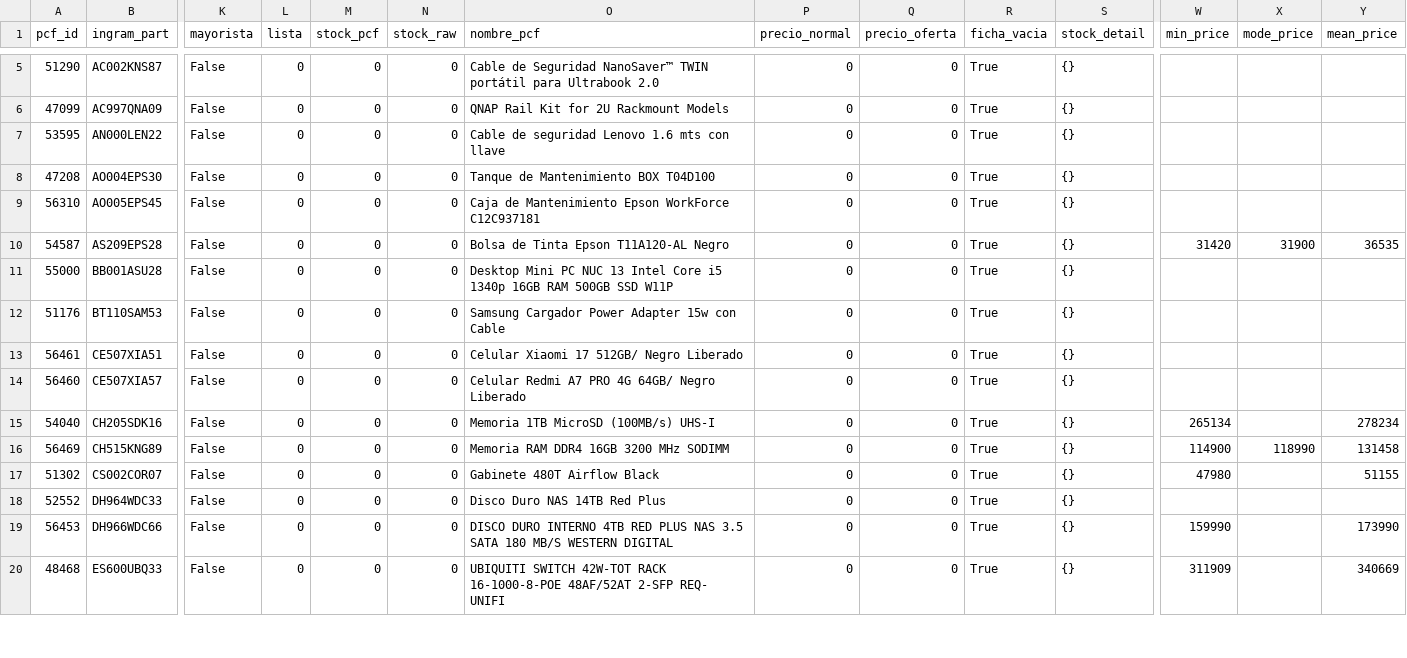
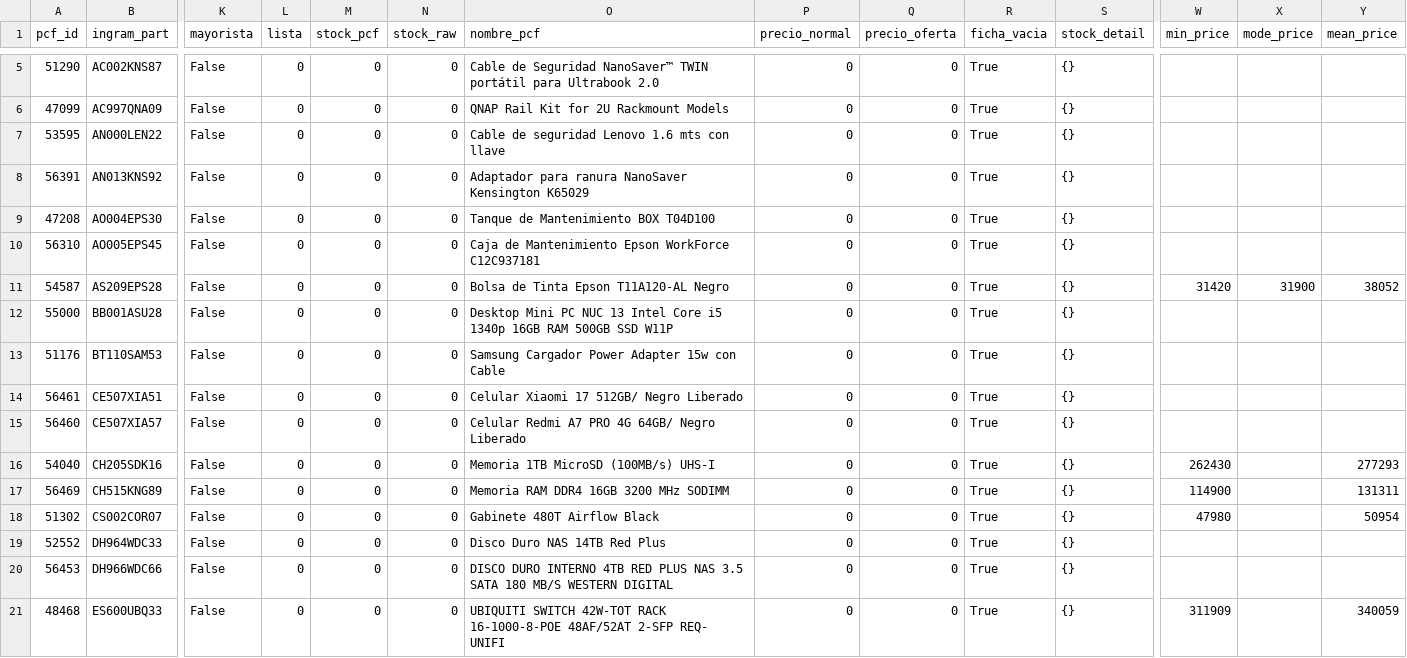
Before and after one commit to aincatoni/pcfactory-monitor-mayoristas, a CSV file: intcomex-missing_ficha.csv, drawn as a sheet; only a part is shown, gaps mark what is left out; addresses are those after the commit; rows hold the shown columns only; the diff covers the shown part only; the diff names each change by its address in the sheet, - before the commit and + after, or states it on an @@ line.

```diff
--- a/intcomex-missing_ficha.csv
+++ b/intcomex-missing_ficha.csv
+row 8: 56391 | AN013KNS92 | False | 0 | 0 | 0 | Adaptador para ranura NanoSaver Kensington K65029 | 0 | 0 | True | {}
-Y11 (mean_price): 36535
+Y11 (mean_price): 38052
-W16 (min_price): 265134
+W16 (min_price): 262430
-Y16 (mean_price): 278234
+Y16 (mean_price): 277293
-X17 (mode_price): 118990
+X17 (mode_price): (empty)
-Y17 (mean_price): 131458
+Y17 (mean_price): 131311
-Y18 (mean_price): 51155
+Y18 (mean_price): 50954
-W20 (min_price): 159990
+W20 (min_price): (empty)
-Y20 (mean_price): 173990
+Y20 (mean_price): (empty)
-Y21 (mean_price): 340669
+Y21 (mean_price): 340059
```
Also changed, not shown: 2 added rows, 2 removed rows, 1 moved row and 16 edited cells elsewhere in this file, intcomex-already_mayorista.csv, intcomex-has_pcf_stock.csv, 12 other files.
